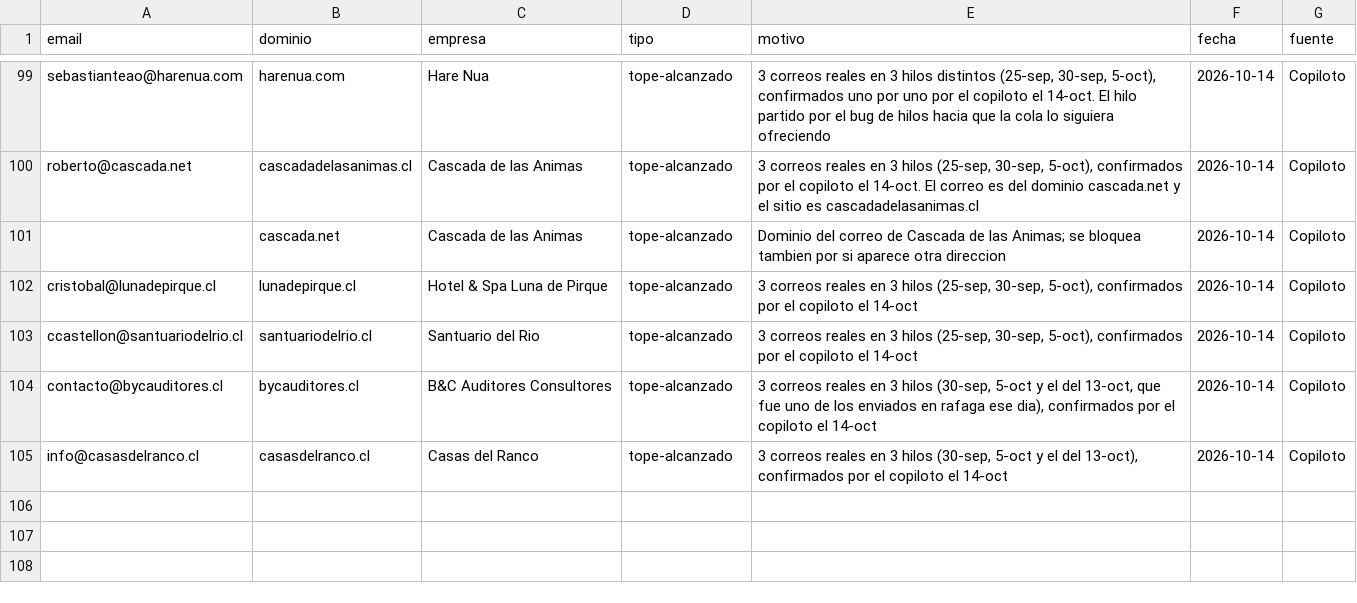
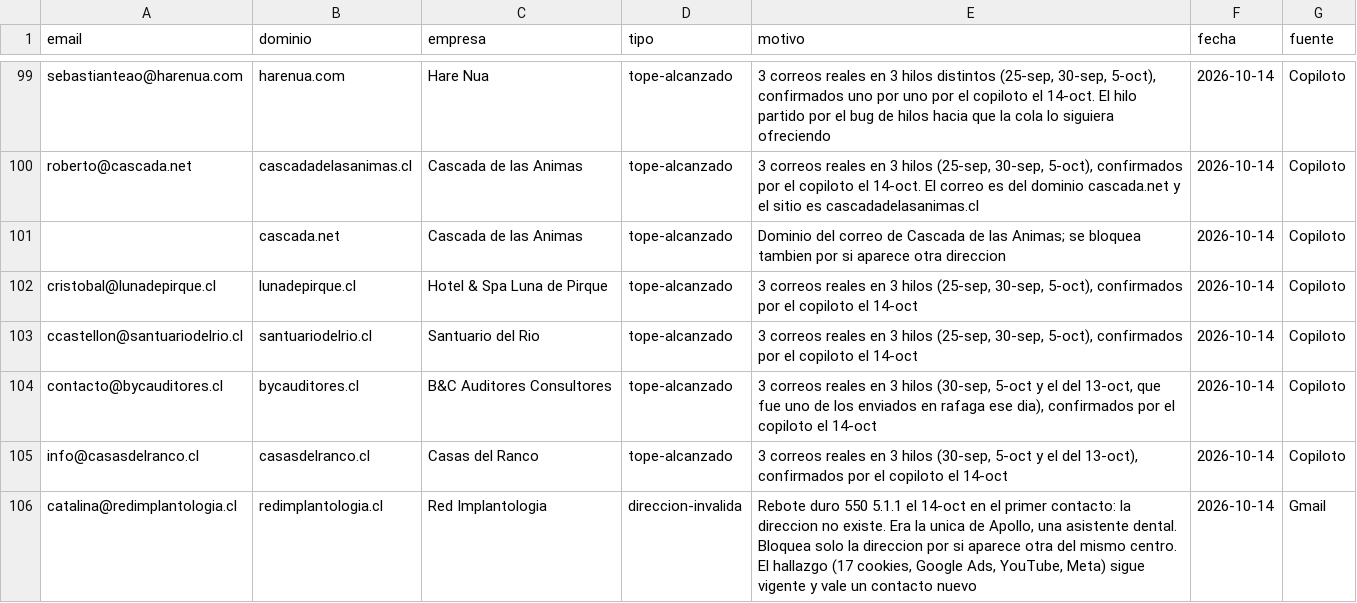
Before and after one commit to rvalleespin/spindlelab, a CSV file: ventas/lista-exclusion.csv, drawn as a sheet; only a part is shown, gaps mark what is left out.

```diff
--- a/ventas/lista-exclusion.csv
+++ b/ventas/lista-exclusion.csv
@@ -105 +105,2 @@ contacto@bycauditores.cl,bycauditores.cl,B&C Auditores Consultores,tope-alcanzad
 info@casasdelranco.cl,casasdelranco.cl,Casas del Ranco,tope-alcanzado,"3 correos reales en 3 hilos (30-sep, 5-oct y el del 13-oct), confirmados por el copiloto el 14-oct",2026-10-14,Copiloto
+catalina@redimplantologia.cl,redimplantologia.cl,Red Implantologia,direccion-invalida,"Rebote duro 550 5.1.1 el 14-oct en el primer contacto: la direccion no existe. Era la unica de Apollo, una asistente dental. Bloquea solo la direccion por si aparece otra del mismo centro. El hallazgo (17 cookies, Google Ads, YouTube, Meta) sigue vigente y vale un contacto nuevo",2026-10-14,Gmail
```
Also changed, not shown: ventas/nuevos-medidos-14oct.csv.
